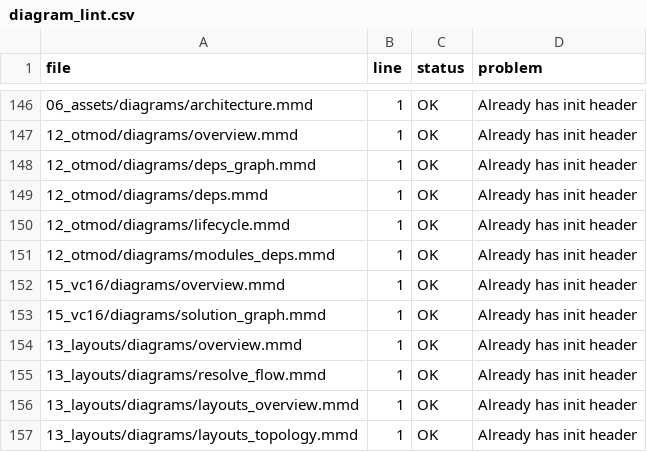
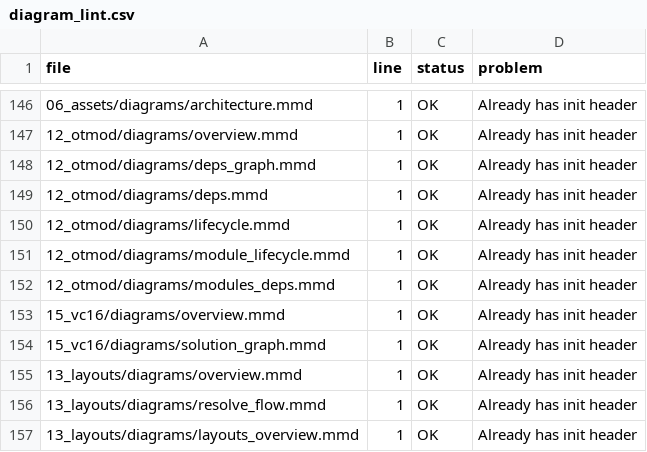
Before and after one commit to lukaszj321/otcv8-dev, a CSV file: docs/authoring/qa/diagram_lint.csv, drawn as a sheet; only a part is shown, gaps mark what is left out; the shorter side is filled out with more unchanged rows; the diff names each change by its address in the sheet, - before the commit and + after, or states it on an @@ line.

```diff
--- a/docs/authoring/qa/diagram_lint.csv
+++ b/docs/authoring/qa/diagram_lint.csv
+row 151: 12_otmod/diagrams/module_lifecycle.mmd | 1 | OK | Already has init header
```
Also changed, not shown: docs/authoring/qa/link_lint.csv, docs/authoring/qa/mermaid_sanity.csv, 2 other files.
